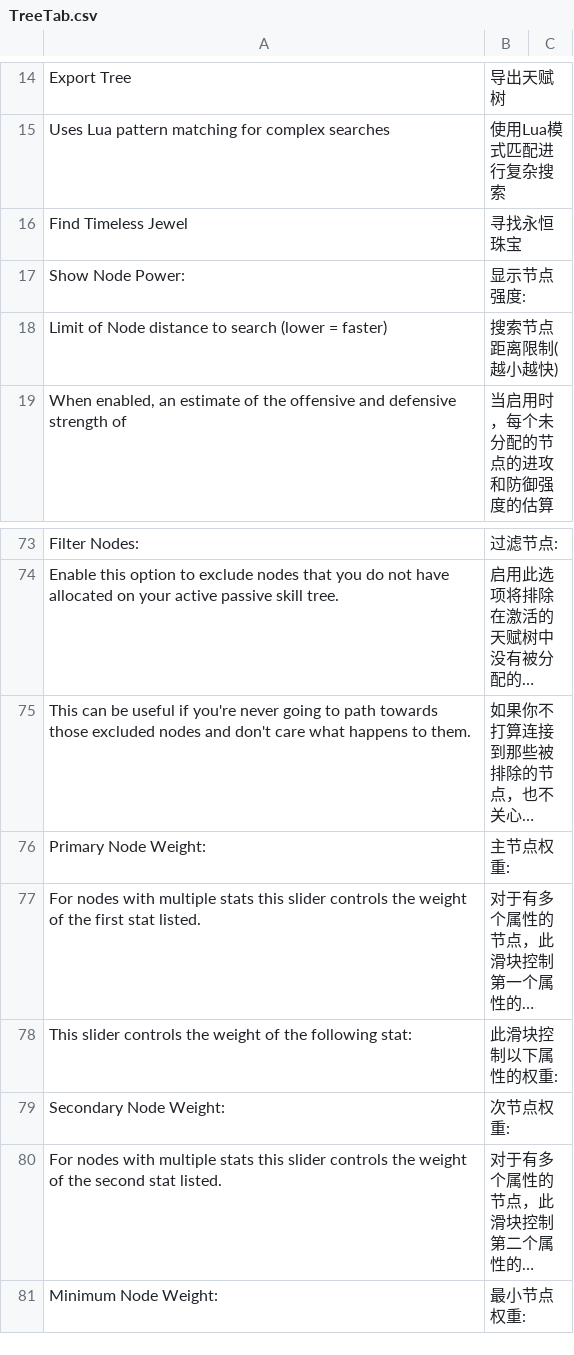
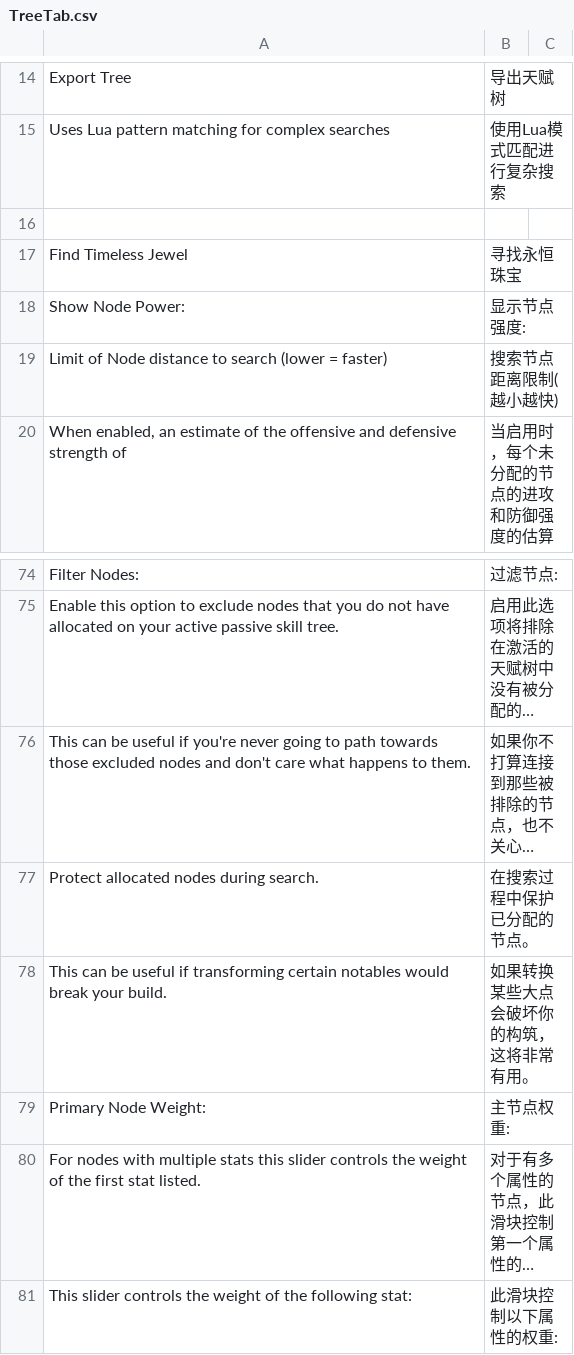
Before and after one commit to Chuanhsing/PoeCharm, a CSV file: PoeCharm/Pob/translate_cn/TreeTab.csv, drawn as a sheet; only a part is shown, gaps mark what is left out; the shorter side is filled out with more unchanged rows; long unchanged cells end in …; the diff names each change by its address in the sheet, - before the commit and + after, or states it on an @@ line.

```diff
--- a/PoeCharm/Pob/translate_cn/TreeTab.csv
+++ b/PoeCharm/Pob/translate_cn/TreeTab.csv
+row 16: (empty)
+row 77: Protect allocated nodes during search. | 在搜索过程中保护已分配的节点。
+row 78: This can be useful if transforming certain notables would break your build. | 如果转换某些大点会破坏你的构筑，这将非常有用。
```
Also changed, not shown: PoeCharm/Pob/translate_cn/CalcSections.csv, PoeCharm/Pob/translate_cn/unused.csv, 5 other files.
